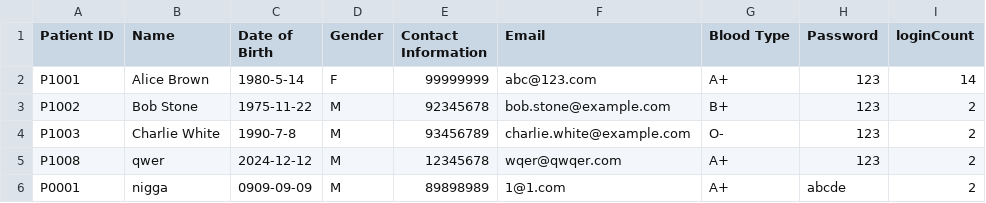
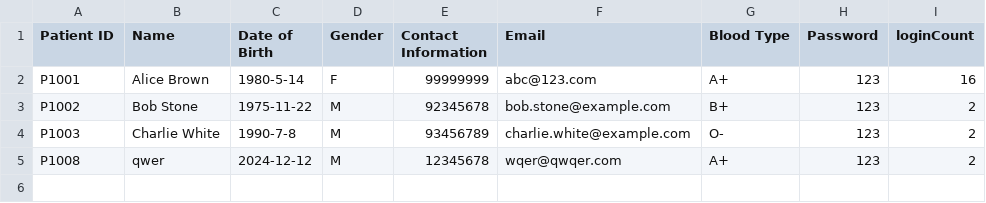
Before and after one commit to AlasamAkkit/SC2002-project, a CSV file: HMS/Data/Patient_List.csv, drawn as a sheet.

```diff
--- a/HMS/Data/Patient_List.csv
+++ b/HMS/Data/Patient_List.csv
@@ -1,3 +1,3 @@
 Patient ID,Name,Date of Birth,Gender,Contact Information,Email,Blood Type,Password,loginCount
-P1001,Alice Brown,1980-5-14,F,99999999,abc@123.com,A+,123,14
+P1001,Alice Brown,1980-5-14,F,99999999,abc@123.com,A+,123,16
 P1002,Bob Stone,1975-11-22,M,92345678,bob.stone@example.com,B+,123,2
@@ -5,2 +5 @@ P1003,Charlie White,1990-7-8,M,93456789,charlie.white@example.com,O-,123,2
 P1008,qwer,2024-12-12,M,12345678,wqer@qwqer.com,A+,123,2
-P0001,nigga,0909-09-09,M,89898989,1@1.com,A+,abcde,2
```
Also changed, not shown: 17 other files.
